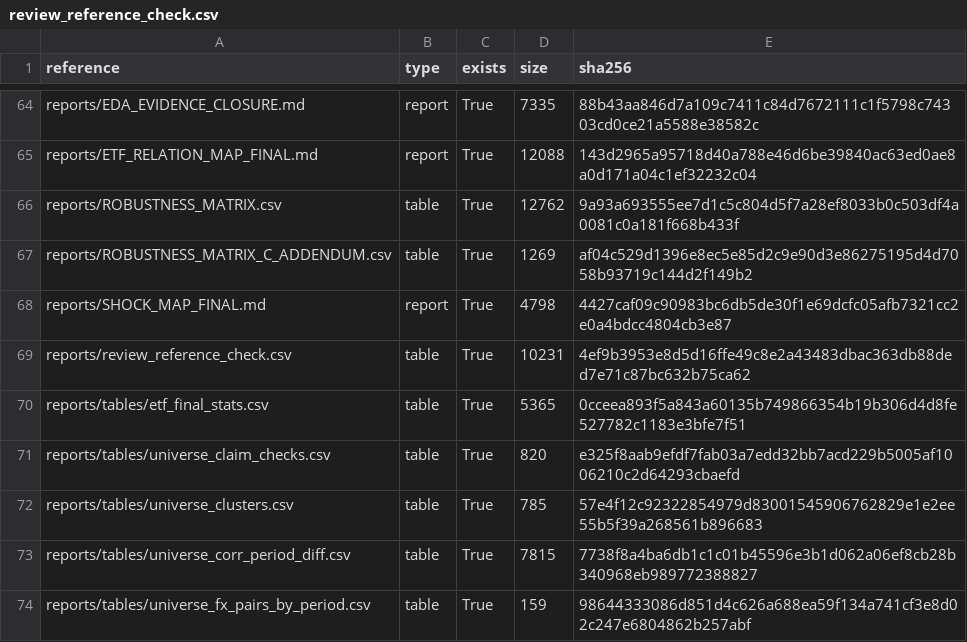
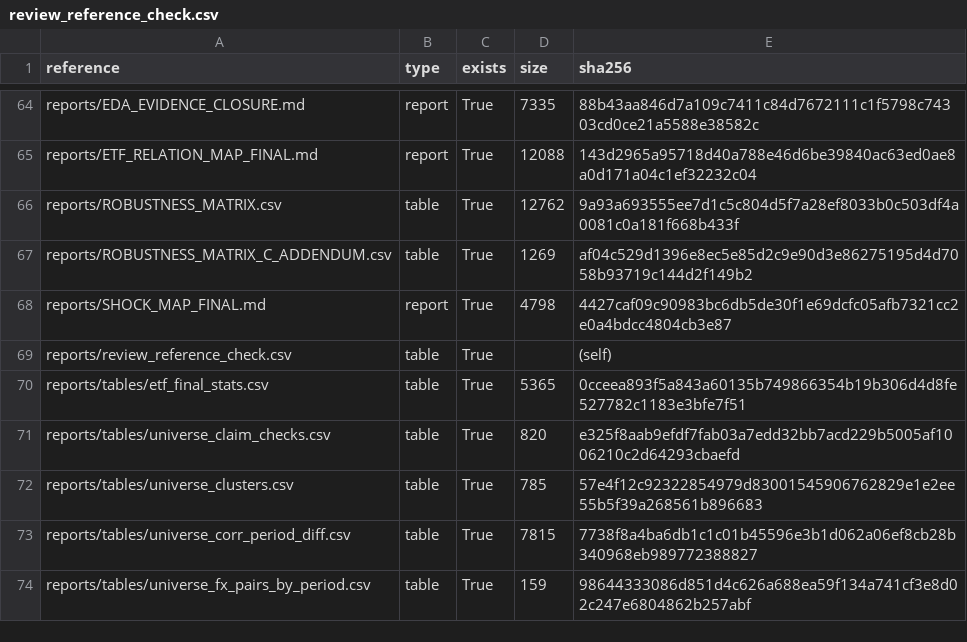
Before and after one commit to Siegfriex/SA_ETF, a CSV file: reports/review_reference_check.csv, drawn as a sheet; only a part is shown, gaps mark what is left out.

```diff
--- a/reports/review_reference_check.csv
+++ b/reports/review_reference_check.csv
@@ -68,3 +68,3 @@ reports/ROBUSTNESS_MATRIX_C_ADDENDUM.csv,table,True,1269,af04c529d1396e8ec5e85d2
 reports/SHOCK_MAP_FINAL.md,report,True,4798,4427caf09c90983bc6db5de30f1e69dcfc05afb7321cc2e0a4bdcc4804cb3e87
-reports/review_reference_check.csv,table,True,10231,4ef9b3953e8d5d16ffe49c8e2a43483dbac363db88ded7e71c87bc632b75ca62
+reports/review_reference_check.csv,table,True,,(self)
 reports/tables/etf_final_stats.csv,table,True,5365,0cceea893f5a843a60135b749866354b19b306d4d8fe527782c1183e3bfe7f51
```
